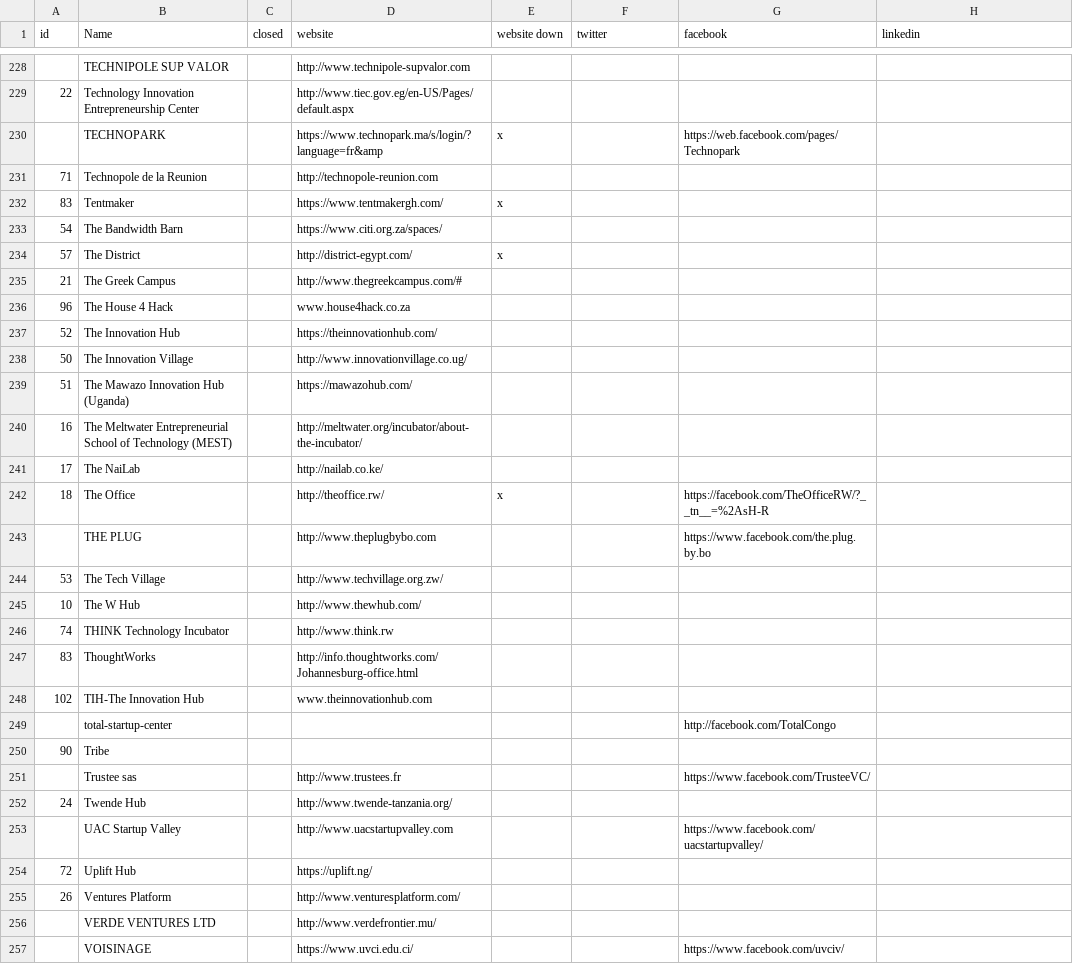
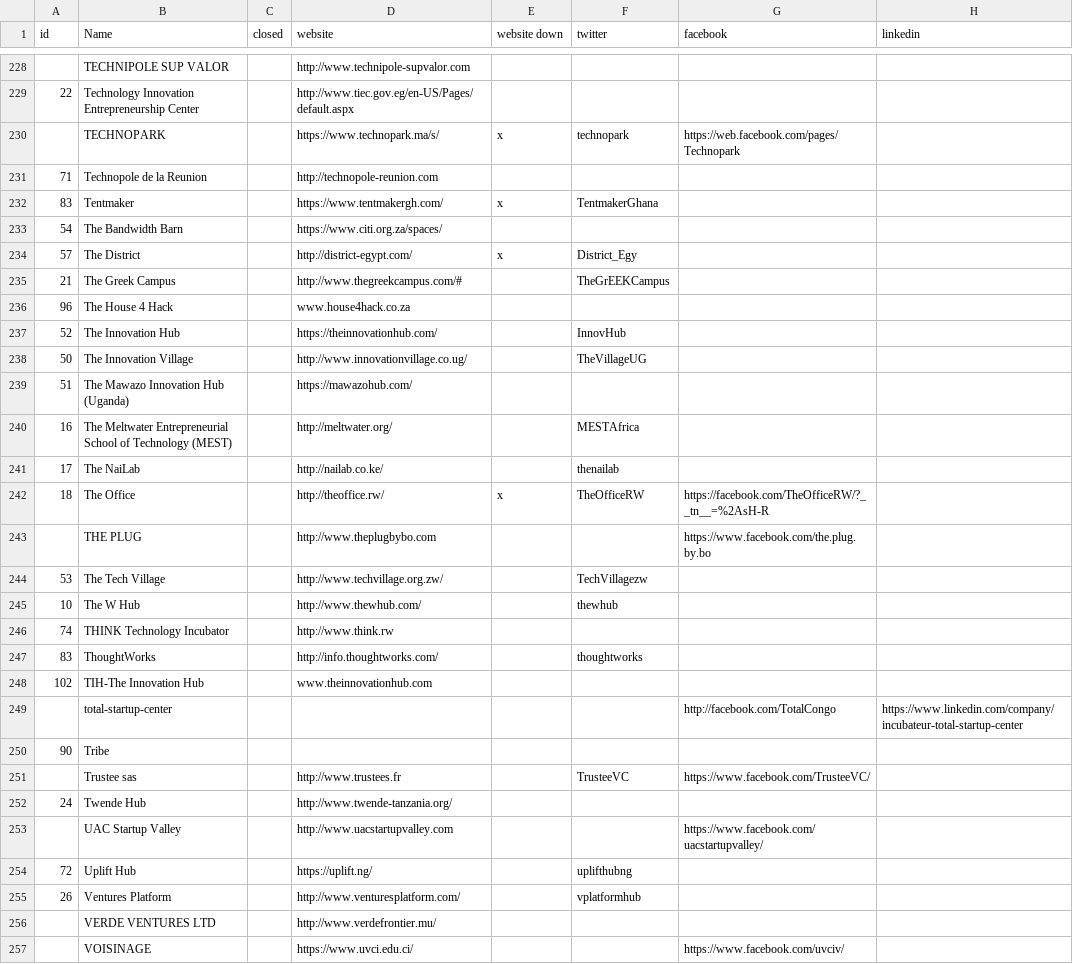
Before and after one commit to ryanjyoder/innovation-spaces-africa, a CSV file: hubs.csv, drawn as a sheet; only a part is shown, gaps mark what is left out; the diff covers the shown part only; the diff names each change by its address in the sheet, - before the commit and + after, or states it on an @@ line.

Commit message:
finishe twitter handles

```diff
--- a/hubs.csv
+++ b/hubs.csv
-D230 (website): https://www.technopark.ma/s/login/?language=fr&amp
+D230 (website): https://www.technopark.ma/s/
-F230 (twitter): (empty)
+F230 (twitter): technopark
-F232 (twitter): (empty)
+F232 (twitter): TentmakerGhana
-F234 (twitter): (empty)
+F234 (twitter): District_Egy
-F235 (twitter): (empty)
+F235 (twitter): TheGrEEKCampus
-F237 (twitter): (empty)
+F237 (twitter): InnovHub
-F238 (twitter): (empty)
+F238 (twitter): TheVillageUG
-D240 (website): http://meltwater.org/incubator/about-the-incubator/
+D240 (website): http://meltwater.org/
-F240 (twitter): (empty)
+F240 (twitter): MESTAfrica
-F241 (twitter): (empty)
+F241 (twitter): thenailab
-F242 (twitter): (empty)
+F242 (twitter): TheOfficeRW
-F244 (twitter): (empty)
+F244 (twitter): TechVillagezw
-F245 (twitter): (empty)
+F245 (twitter): thewhub
-D247 (website): http://info.thoughtworks.com/Johannesburg-office.html
+D247 (website): http://info.thoughtworks.com/
-F247 (twitter): (empty)
+F247 (twitter): thoughtworks
-H249 (linkedin): (empty)
+H249 (linkedin): https://www.linkedin.com/company/incubateur-total-startup-center
-F251 (twitter): (empty)
+F251 (twitter): TrusteeVC
-F254 (twitter): (empty)
+F254 (twitter): uplifthubng
-F255 (twitter): (empty)
+F255 (twitter): vplatformhub
```
Also changed, not shown: 3 added rows and 41 edited cells elsewhere in this file.
